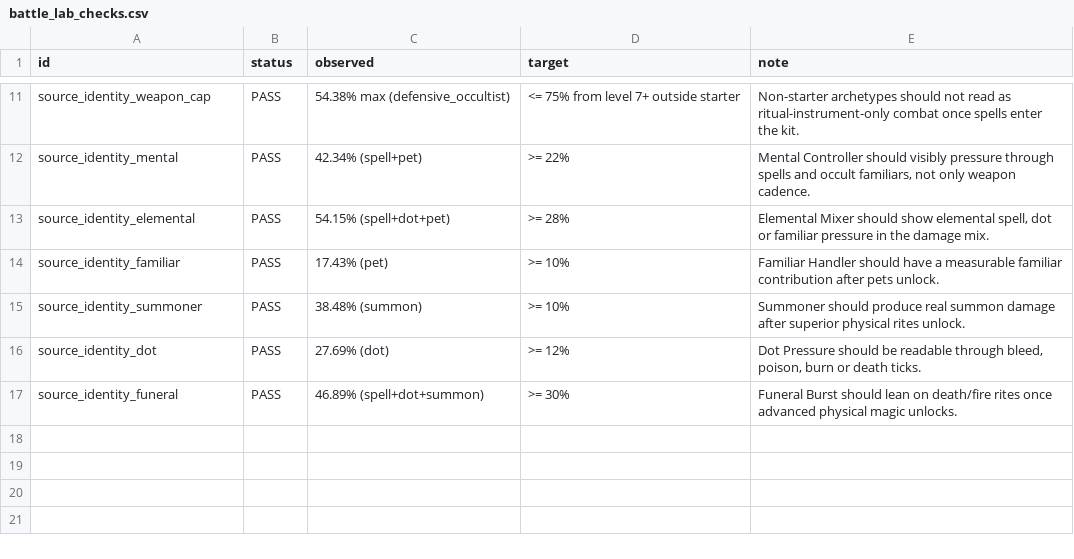
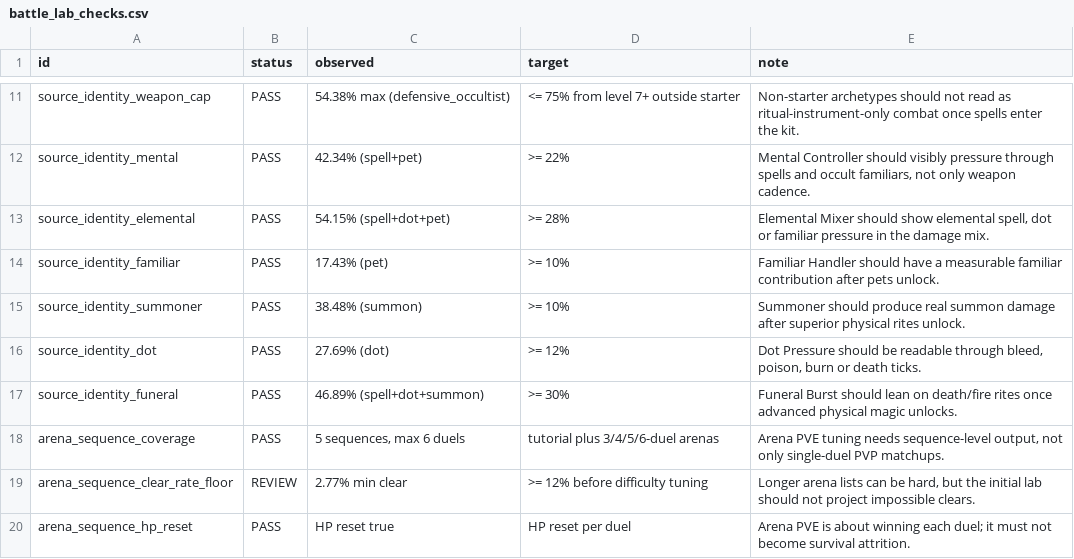
Before and after one commit to Bournellis/Studio, a CSV file: Projetos/draxos-mobile/docs/battle-lab/generated/battle_lab_checks.csv, drawn as a sheet; only a part is shown, gaps mark what is left out.

```diff
--- a/Projetos/draxos-mobile/docs/battle-lab/generated/battle_lab_checks.csv
+++ b/Projetos/draxos-mobile/docs/battle-lab/generated/battle_lab_checks.csv
@@ -17 +17,4 @@ source_identity_dot,PASS,27.69% (dot),>= 12%,"Dot Pressure should be readable th
 source_identity_funeral,PASS,46.89% (spell+dot+summon),>= 30%,Funeral Burst should lean on death/fire rites once advanced physical magic unlocks.
+arena_sequence_coverage,PASS,"5 sequences, max 6 duels",tutorial plus 3/4/5/6-duel arenas,"Arena PVE tuning needs sequence-level output, not only single-duel PVP matchups."
+arena_sequence_clear_rate_floor,REVIEW,2.77% min clear,>= 12% before difficulty tuning,"Longer arena lists can be hard, but the initial lab should not project impossible clears."
+arena_sequence_hp_reset,PASS,HP reset true,HP reset per duel,Arena PVE is about winning each duel; it must not become survival attrition.
```
Also changed, not shown: Projetos/draxos-mobile/docs/progression-lab/generated/bot_pool.csv, Projetos/draxos-mobile/docs/progression-lab/generated/crafting_pressure.csv, 21 other files.
